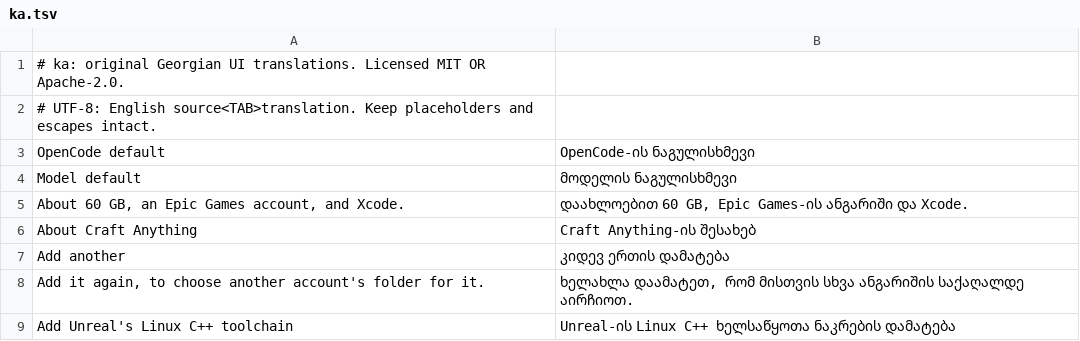
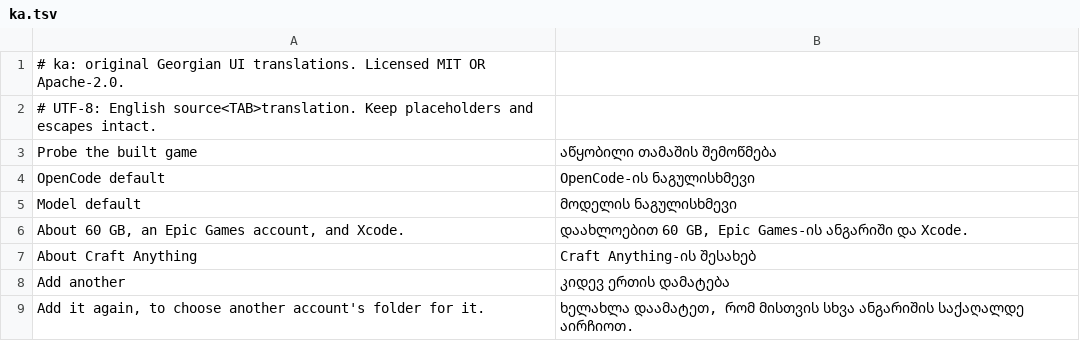
Before and after one commit to dawsonblock/craft-anything-full-upgraded, a TSV file: crates/ui-egui/src/i18n/ka.tsv, drawn as a sheet; only a part is shown; the shorter side is filled out with more unchanged rows.

```diff
--- a/crates/ui-egui/src/i18n/ka.tsv
+++ b/crates/ui-egui/src/i18n/ka.tsv
@@ -2,2 +2,3 @@
 # UTF-8: English source<TAB>translation. Keep placeholders and escapes intact.
+Probe the built game	აწყობილი თამაშის შემოწმება
 OpenCode default	OpenCode-ის ნაგულისხმევი
```
Also changed, not shown: crates/ui-egui/src/i18n/es.tsv, crates/ui-egui/src/i18n/ru.tsv, 13 other files.
